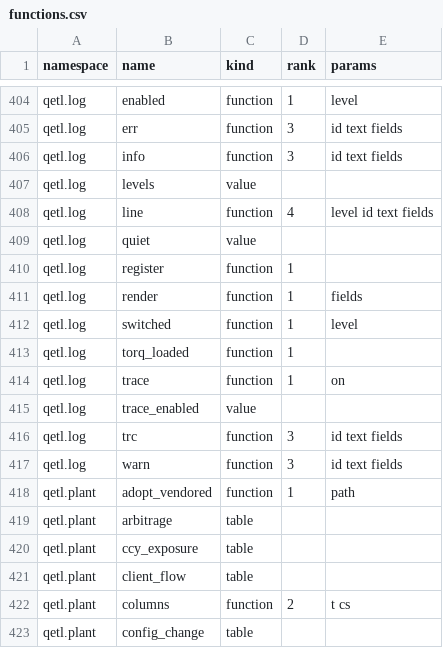
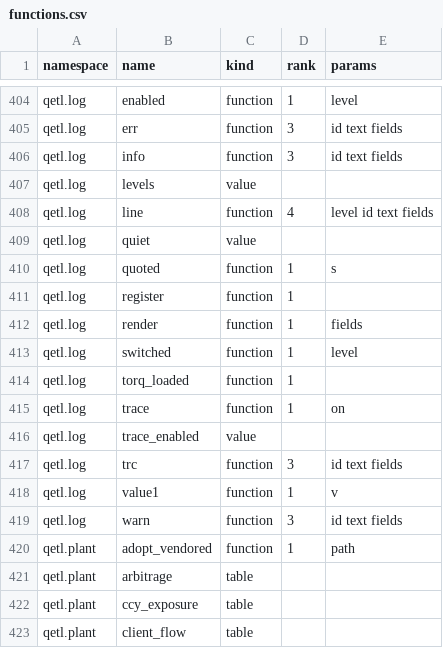
Before and after one commit to kwojdalski/uqf, a CSV file: docs/reference/surfaces/current/functions.csv, drawn as a sheet; only a part is shown, gaps mark what is left out; the shorter side is filled out with more unchanged rows.

```diff
--- a/docs/reference/surfaces/current/functions.csv
+++ b/docs/reference/surfaces/current/functions.csv
@@ -409,2 +409,3 @@ qetl.log,line,function,4,level id text fields
 qetl.log,quiet,value,,
+qetl.log,quoted,function,1,s
 qetl.log,register,function,1,
@@ -416,2 +417,3 @@ qetl.log,trace_enabled,value,,
 qetl.log,trc,function,3,id text fields
+qetl.log,value1,function,1,v
 qetl.log,warn,function,3,id text fields
```
Also changed, not shown: 7 other files.
